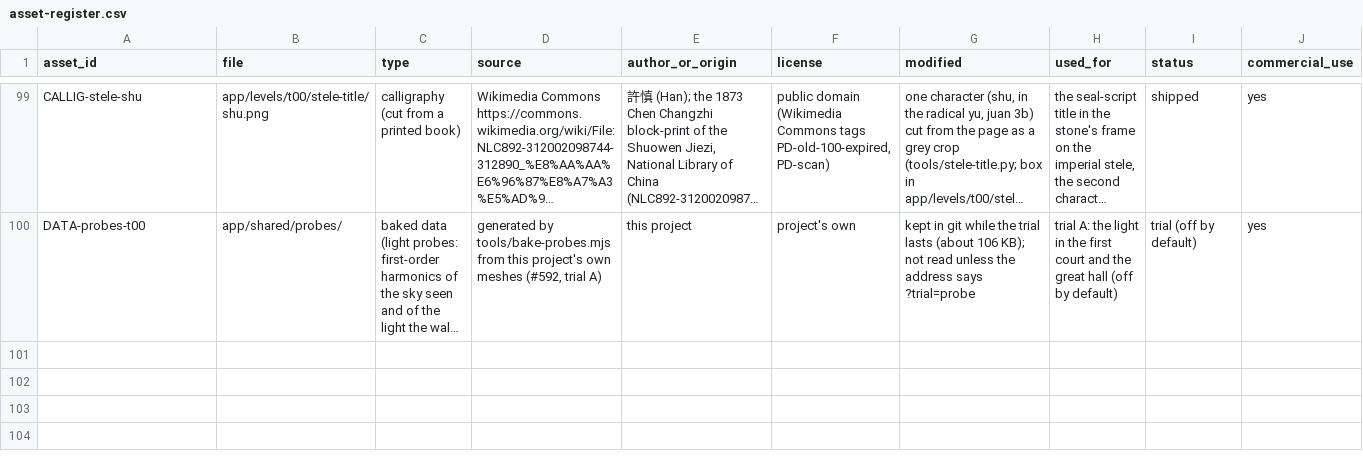
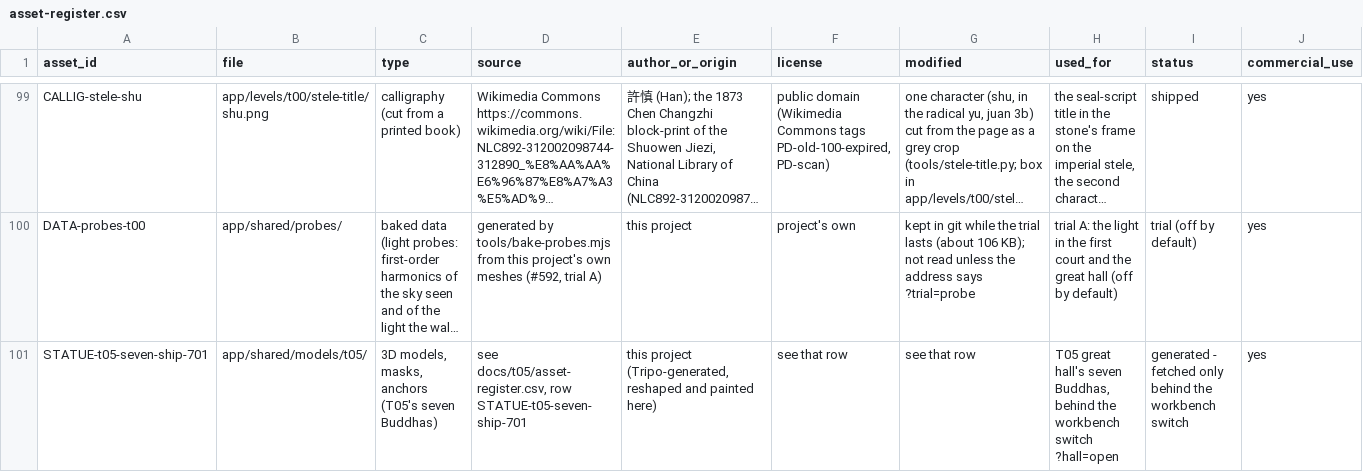
Before and after one commit to bolechen/temple-walk, a CSV file: docs/t00/asset-register.csv, drawn as a sheet; only a part is shown, gaps mark what is left out; long unchanged cells end in …; rows hold the shown columns only; the diff names each change by its address in the sheet, - before the commit and + after, or states it on an @@ line.

```diff
--- a/docs/t00/asset-register.csv
+++ b/docs/t00/asset-register.csv
+row 101: STATUE-t05-seven-ship-701 | app/shared/models/t05/ | 3D models, masks, anchors (T05's seven Buddhas) | see docs/t05/asset-register.csv, row STATUE-t05-seven-ship-701 | this project (Tripo-generated, reshaped and painted here) | see that row | see that row | T05 great hall's seven Buddhas, behind the workbench switch ?hall=open | generated - fetched only behind the workbench switch | yes
```
Also changed, not shown: docs/t05/asset-register.csv, 19 other files.
